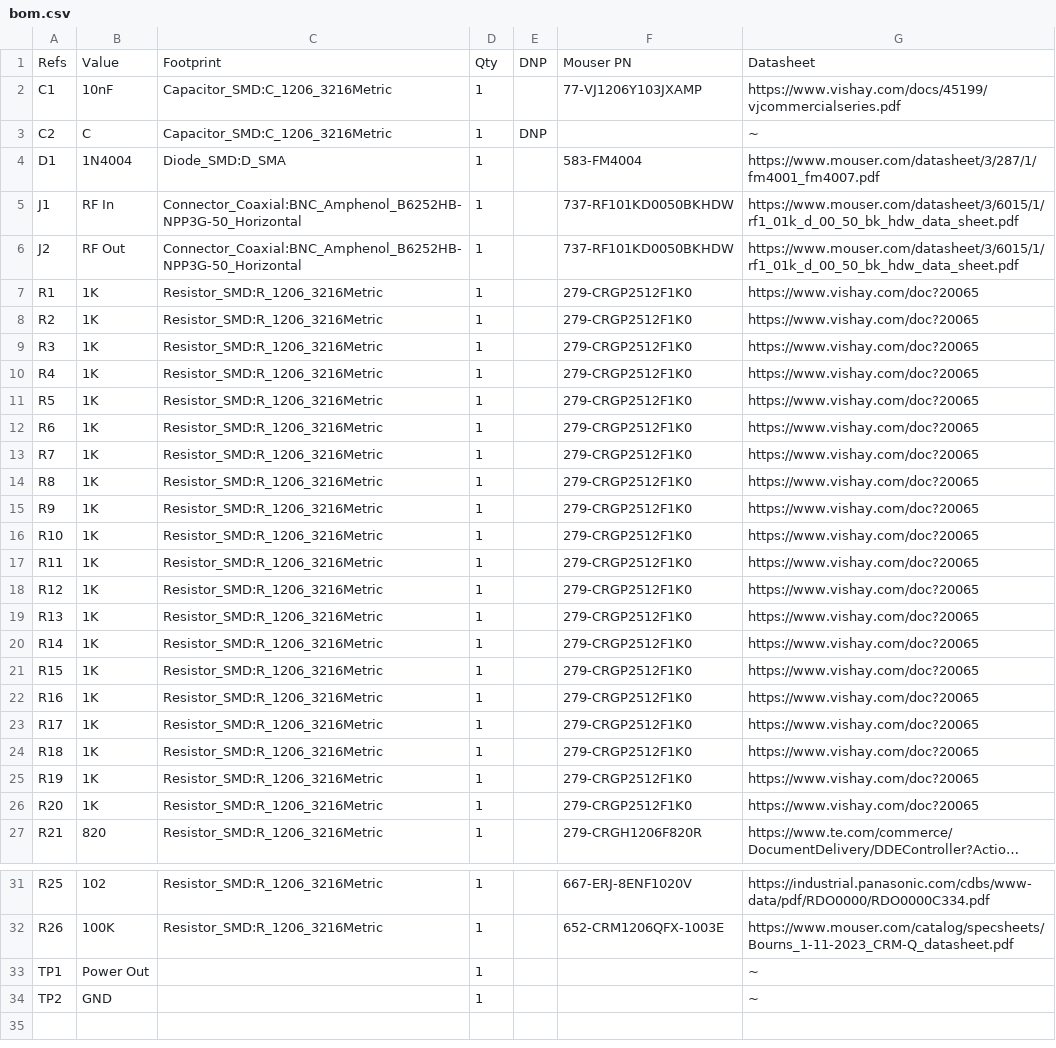
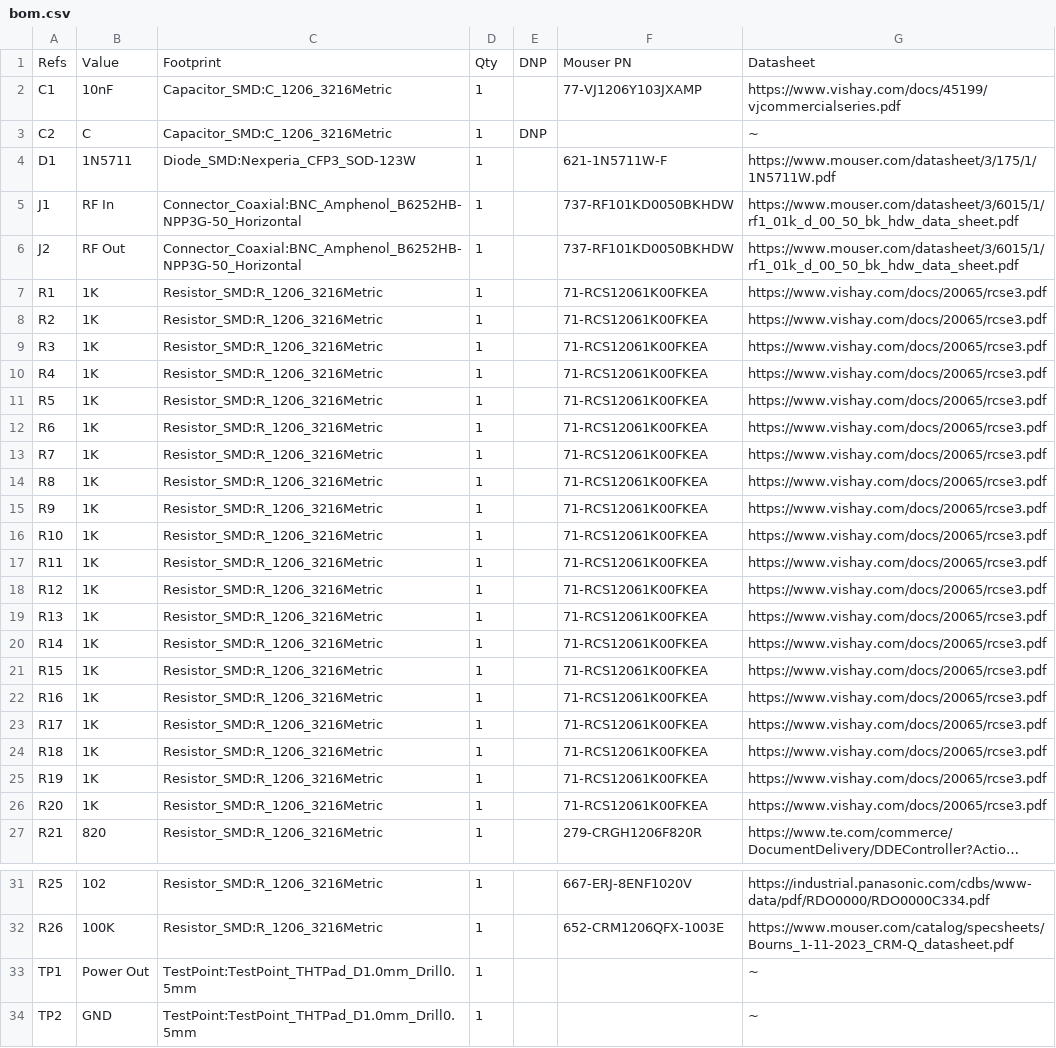
Before and after one commit to mbasanta/DummyLoad, a CSV file: output/bom.csv, drawn as a sheet; only a part is shown, gaps mark what is left out; long unchanged cells end in …; the diff names each change by its address in the sheet, - before the commit and + after, or states it on an @@ line.

```diff
--- a/output/bom.csv
+++ b/output/bom.csv
-B4: 1N4004
+B4: 1N5711
-C4: Diode_SMD:D_SMA
+C4: Diode_SMD:Nexperia_CFP3_SOD-123W
-F4: 583-FM4004
+F4: 621-1N5711W-F
-G4: https://www.mouser.com/datasheet/3/287/1/fm4001_fm4007.pdf
+G4: https://www.mouser.com/datasheet/3/175/1/1N5711W.pdf
-F7:F26: 279-CRGP2512F1K0
+F7:F26: 71-RCS12061K00FKEA
-G7:G26: https://www.vishay.com/doc?20065
+G7:G26: https://www.vishay.com/docs/20065/rcse3.pdf
-C33:C34: (empty)
+C33:C34: TestPoint:TestPoint_THTPad_D1.0mm_Drill0.5mm
```
Also changed, not shown: 32 other files.
